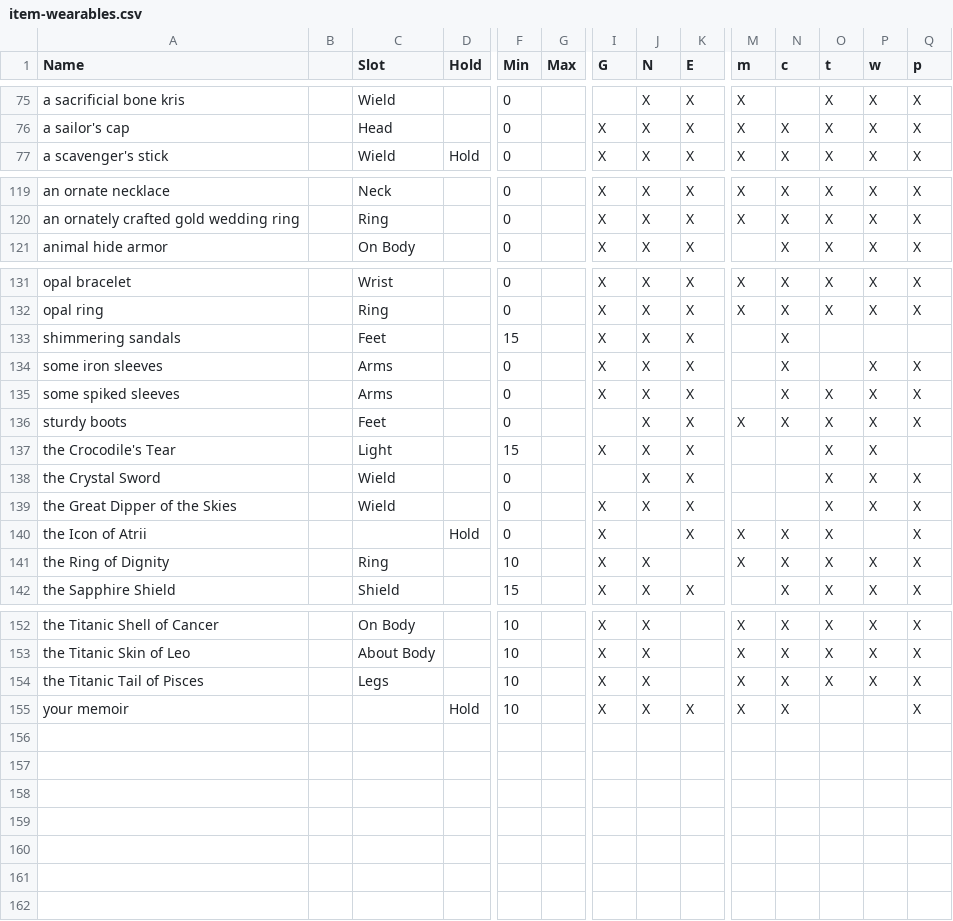
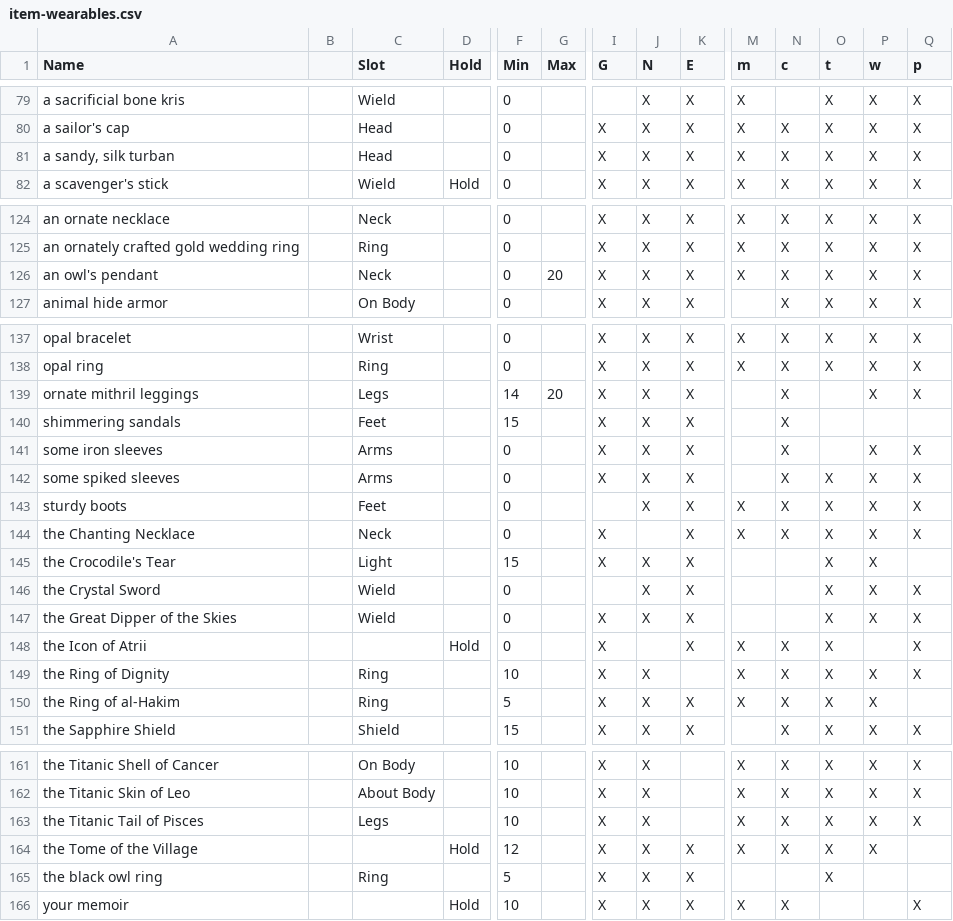
Before and after one commit to jedimud/jtin, a CSV file: data/item-wearables.csv, drawn as a sheet; only a part is shown, gaps mark what is left out; rows hold the shown columns only; the diff covers the shown part only; the diff names each change by its address in the sheet, - before the commit and + after, or states it on an @@ line.

Commit message:
data parse update

```diff
--- a/data/item-wearables.csv
+++ b/data/item-wearables.csv
+row 81: a sandy, silk turban |  | Head |  | 0 |  | X | X | X | X | X | X | X | X
+row 126: an owl's pendant |  | Neck |  | 0 | 20 | X | X | X | X | X | X | X | X
+row 139: ornate mithril leggings |  | Legs |  | 14 | 20 | X | X | X |  | X |  | X | X
+row 144: the Chanting Necklace |  | Neck |  | 0 |  | X |  | X | X | X | X | X | X
+row 150: the Ring of al-Hakim |  | Ring |  | 5 |  | X | X | X | X | X | X | X
+row 164: the Tome of the Village |  |  | Hold | 12 |  | X | X | X | X | X | X | X
+row 165: the black owl ring |  | Ring |  | 5 |  | X | X | X |  |  | X
```
Also changed, not shown: 4 added rows elsewhere in this file, data/item-sac.csv, 6 other files.
